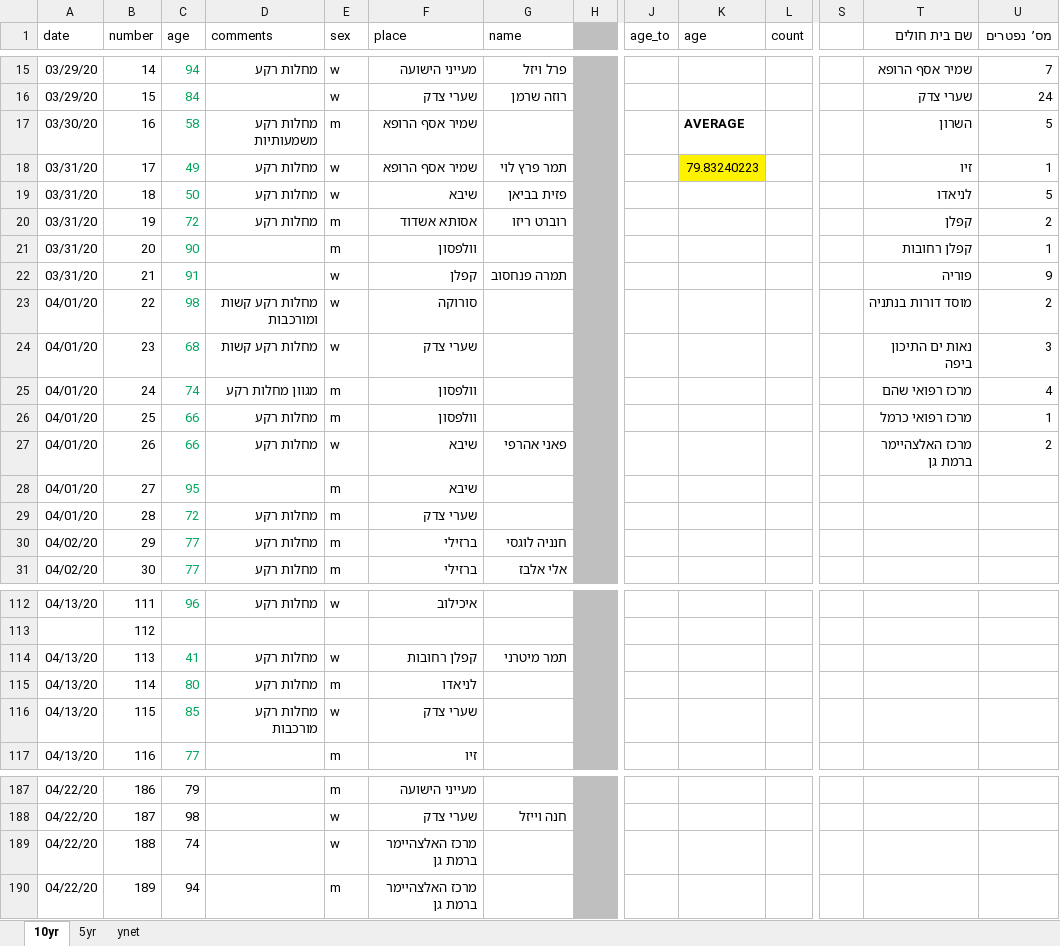
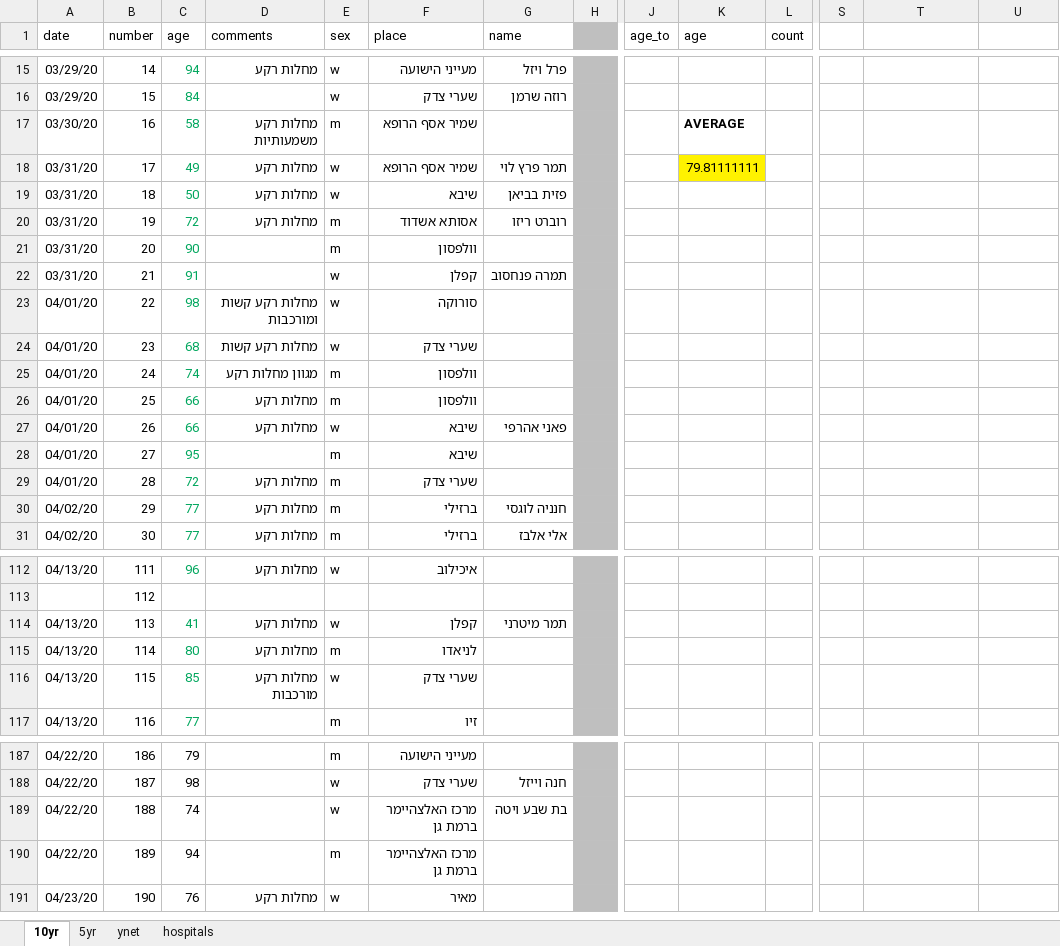
Before and after one commit to dennisyar/covid19_isr, an Excel workbook: corona_deaths_hist_israel.xlsx, sheet 10yr, drawn as a sheet; only a part is shown, gaps mark what is left out; values as stored, in another font and other column widths than the file's, no borders; charts and pictures not drawn; rows hold the shown columns only; the diff covers the shown part only; the diff names each change by its address in the sheet, - before the commit and + after, or states it on an @@ line.

```diff
--- a/corona_deaths_hist_israel.xlsx (sheet 10yr)
+++ b/corona_deaths_hist_israel.xlsx (sheet 10yr)
+sheet tab: hospitals
-T1: שם בית חולים
+T1: (empty)
-U1: מס’ נפטרים
+U1: (empty)
-T15: שמיר אסף הרופא
+T15: (empty)
-U15: 7
+U15: (empty)
-T16: שערי צדק
+T16: (empty)
-U16: 24
+U16: (empty)
-T17: השרון
+T17: (empty)
-U17: 5
+U17: (empty)
-K18 (age): 79.83240223
+K18 (age): 79.81111111
-T18: זיו
+T18: (empty)
-U18: 1
+U18: (empty)
-T19: לניאדו
+T19: (empty)
-U19: 5
+U19: (empty)
-T20: קפלן
+T20: (empty)
-U20: 2
+U20: (empty)
-T21: קפלן רחובות
+T21: (empty)
-U21: 1
+U21: (empty)
-T22: פוריה
+T22: (empty)
-U22: 9
+U22: (empty)
-T23: מוסד דורות בנתניה
+T23: (empty)
-U23: 2
+U23: (empty)
-T24: נאות ים התיכון ביפה
+T24: (empty)
-U24: 3
+U24: (empty)
-T25: מרכז רפואי שהם
+T25: (empty)
-U25: 4
+U25: (empty)
-T26: מרכז רפואי כרמל
+T26: (empty)
-U26: 1
+U26: (empty)
-T27: מרכז האלצהיימר ברמת גן
+T27: (empty)
-U27: 2
+U27: (empty)
-F114 (place): קפלן רחובות
+F114 (place): קפלן
-G189 (name): (empty)
+G189 (name): בת שבע ויטה
+row 191: 04/23/20 | 190 | 76 | מחלות רקע | w | מאיר
```
Also changed, not shown: 33 edited cells elsewhere in this sheet, sheet 5yr, charts or pictures.
